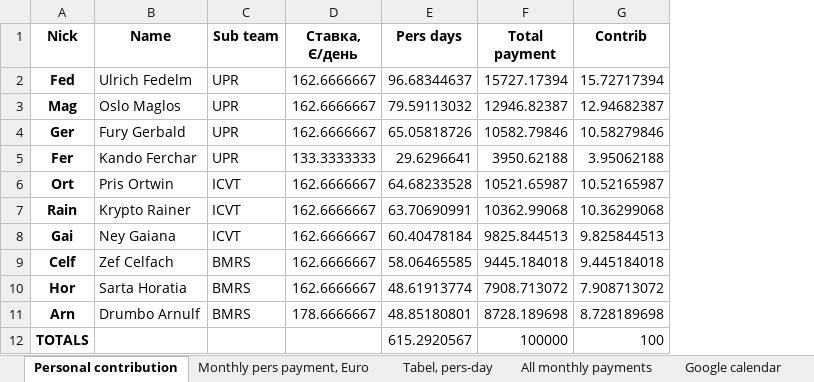
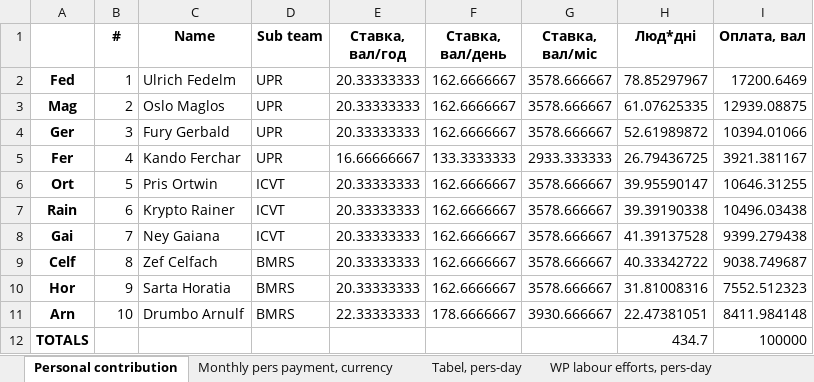
Before and after one commit to protw/finplan, an Excel workbook: data/Task schedule (template)_finplan.xlsx, sheet Personal contribution, drawn as a sheet; values as stored, in another font and other column widths than the file's, no borders; removed rows and columns are numbered as before the commit, all else as after; the diff names each change by its address in the sheet, - before the commit and + after, or states it on an @@ line.

```diff
--- a/data/Task schedule (template)_finplan.xlsx (sheet Personal contribution)
+++ b/data/Task schedule (template)_finplan.xlsx (sheet Personal contribution)
-sheet tab: Monthly pers payment, Euro
+sheet tab: Monthly pers payment, currency
+sheet tab: WP labour efforts, pers-day
+column B (#), rows 2-11: 1 | 2 | 3 | 4 | 5 | 6 | 7 | 8 | 9 | 10
+column E (Ставка, вал/год), rows 2-11: 20.33333333 | 20.33333333 | 20.33333333 | 16.66666667 | 20.33333333 | 20.33333333 | 20.33333333 | 20.33333333 | 20.33333333 | 22.33333333
-column E (Pers days), rows 2-12: 96.68344637 | 79.59113032 | 65.05818726 | 29.6296641 | 64.68233528 | 63.70690991 | 60.40478184 | 58.06465585 | 48.61913774 | 48.85180801 | 615.2920567
-column F (Total payment), rows 2-12: 15727.17394 | 12946.82387 | 10582.79846 | 3950.62188 | 10521.65987 | 10362.99068 | 9825.844513 | 9445.184018 | 7908.713072 | 8728.189698 | 100000
-column G (Contrib), rows 2-12: 15.72717394 | 12.94682387 | 10.58279846 | 3.95062188 | 10.52165987 | 10.36299068 | 9.825844513 | 9.445184018 | 7.908713072 | 8.728189698 | 100
+column G (Ставка, вал/міс), rows 2-11: 3578.666667 | 3578.666667 | 3578.666667 | 2933.333333 | 3578.666667 | 3578.666667 | 3578.666667 | 3578.666667 | 3578.666667 | 3930.666667
+column H (Люд*дні), rows 2-12: 78.85297967 | 61.07625335 | 52.61989872 | 26.79436725 | 39.95590147 | 39.39190338 | 41.39137528 | 40.33342722 | 31.81008316 | 22.47381051 | 434.7
+column I (Оплата, вал), rows 2-12: 17200.6469 | 12939.08875 | 10394.01066 | 3921.381167 | 10646.31255 | 10496.03438 | 9399.279438 | 9038.749687 | 7552.512323 | 8411.984148 | 100000
-A1: Nick
+A1: (empty)
-F1: Ставка, Є/день
+F1: Ставка, вал/день
```
Also changed, not shown: sheet Monthly pers payment, currency, sheet Tabel, pers-day, sheet All monthly payments, sheet Google calendar, data/Task schedule (template).xlsx, 8 other files.
